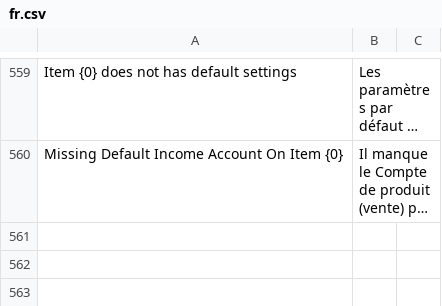
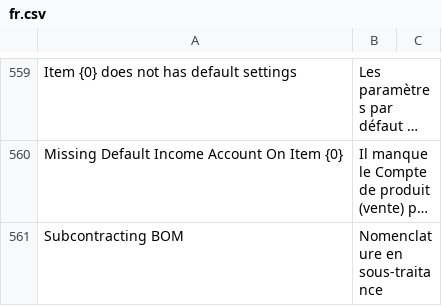
Before and after one commit to scopen-coop/erpnext_france, a CSV file: erpnext_france/translations/fr.csv, drawn as a sheet; only a part is shown, gaps mark what is left out; long unchanged cells end in …; the diff names each change by its address in the sheet, - before the commit and + after, or states it on an @@ line.

Commit message:
chore: translation

```diff
--- a/erpnext_france/translations/fr.csv
+++ b/erpnext_france/translations/fr.csv
+row 561: Subcontracting BOM | Nomenclature en sous-traitance
```
